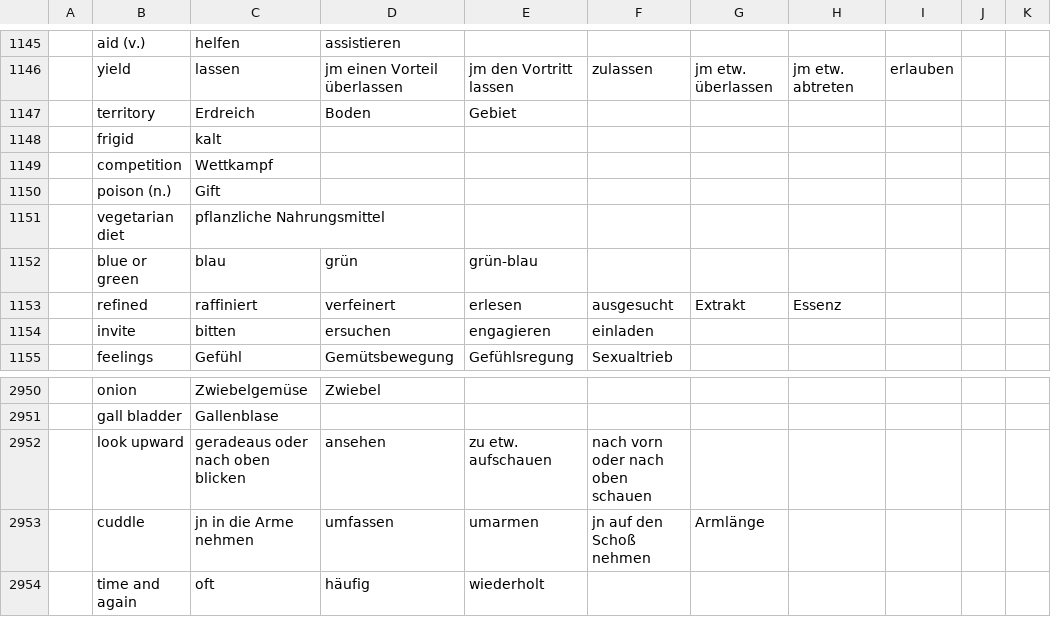
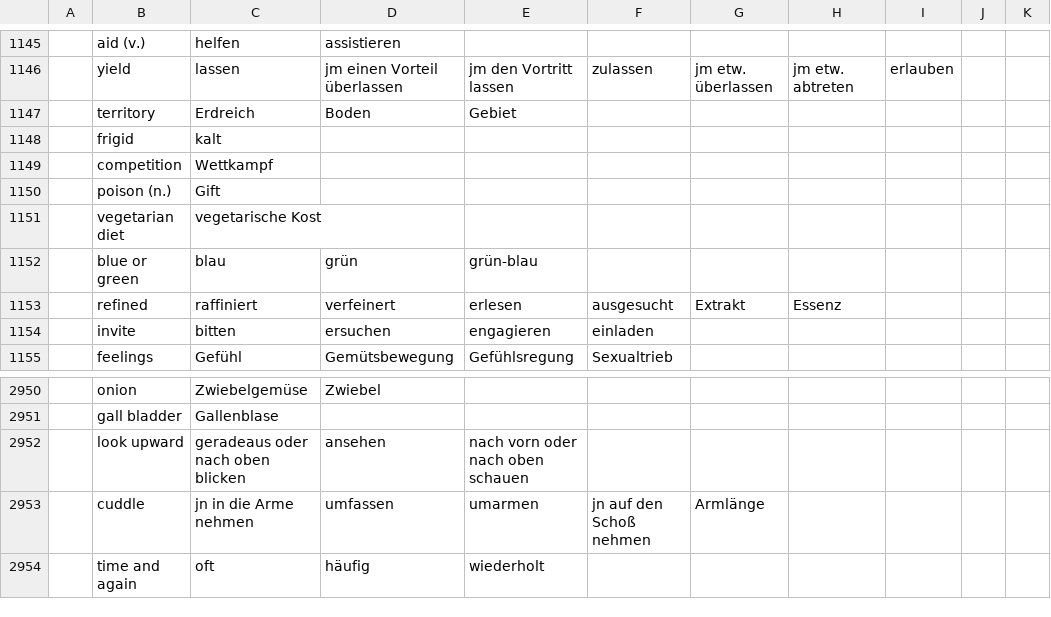
Before and after one commit to marcaltmann/hanzi, a TSV file: characters.tsv, drawn as a sheet; only a part is shown, gaps mark what is left out; the diff covers the shown part only; the diff names each change by its address in the sheet, - before the commit and + after, or states it on an @@ line.

```diff
--- a/characters.tsv
+++ b/characters.tsv
-C1151: pflanzliche Nahrungsmittel
+C1151: vegetarische Kost
-E2952: zu etw. aufschauen
+E2952: nach vorn oder nach oben schauen
-F2952: nach vorn oder nach oben schauen
+F2952: (empty)
```
Also changed, not shown: 51 edited cells elsewhere in this file, 1 other file.
